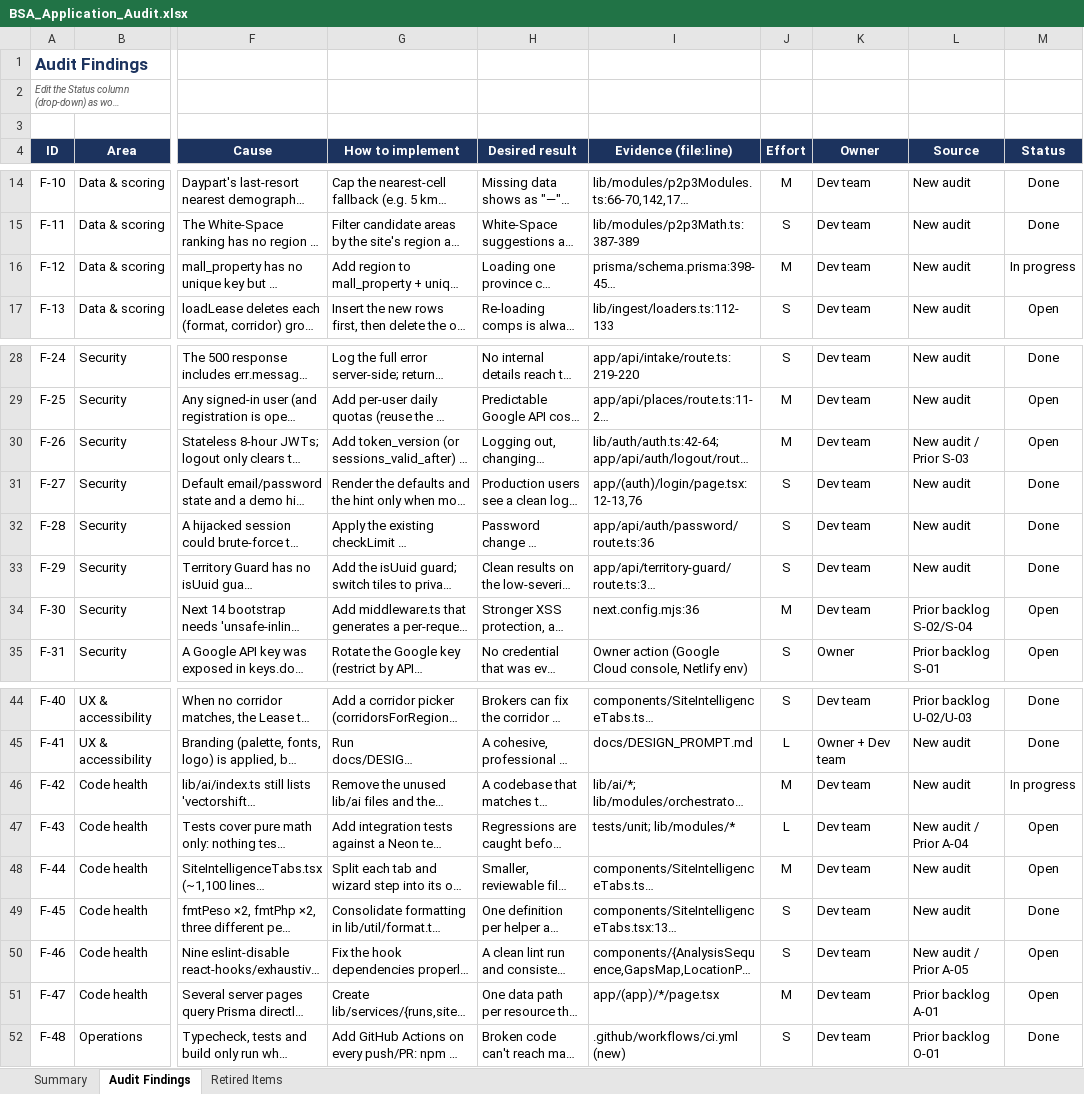
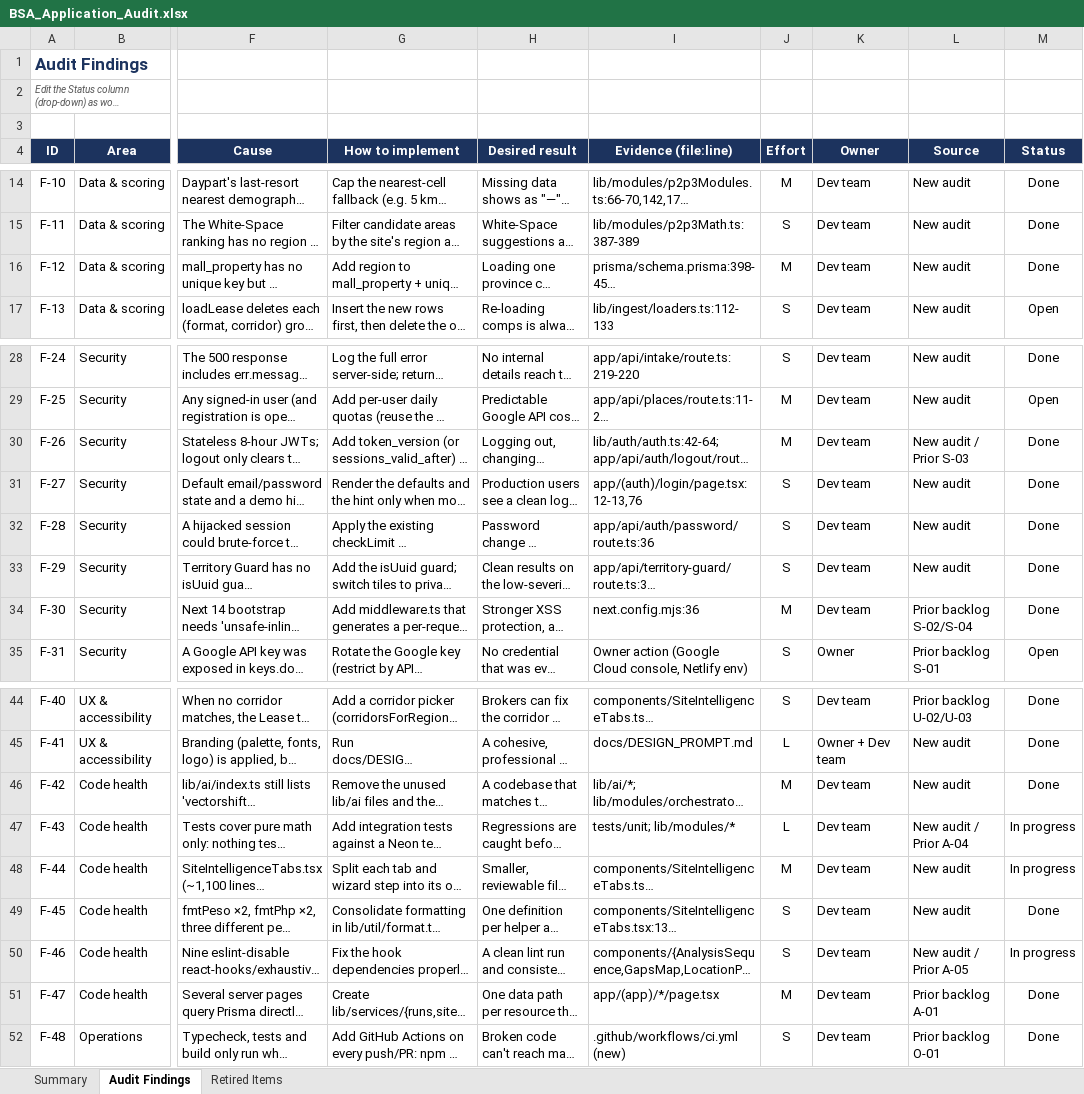
Before and after one commit to jcsylvester000/bsa-version-3, an Excel workbook: docs/BSA_Application_Audit.xlsx, sheet Audit Findings, drawn as a sheet; only a part is shown, gaps mark what is left out; long unchanged cells end in …; values as stored, in another font and other column widths than the file's, no borders; charts and pictures and conditional formats not drawn; the diff names each change by its address in the sheet, - before the commit and + after, or states it on an @@ line.

Commit message:
refactor: service layer for runs/sites/reports/account so pages stop reading Prisma directly (F-47); type PDF element + document reserved enum values (F-46); status corrections

```diff
--- a/docs/BSA_Application_Audit.xlsx (sheet Audit Findings)
+++ b/docs/BSA_Application_Audit.xlsx (sheet Audit Findings)
-M16 (Status): In progress
+M16 (Status): Done
-M30 (Status): Open
+M30 (Status): Done
-M34 (Status): Open
+M34 (Status): Done
-M46 (Status): In progress
+M46 (Status): Done
-M47:M48 (Status): Open
+M47:M48 (Status): In progress
-M50 (Status): Open
+M50 (Status): In progress
-M51 (Status): Open
+M51 (Status): Done
```
Also changed, not shown: sheet Summary, 23 other files.
